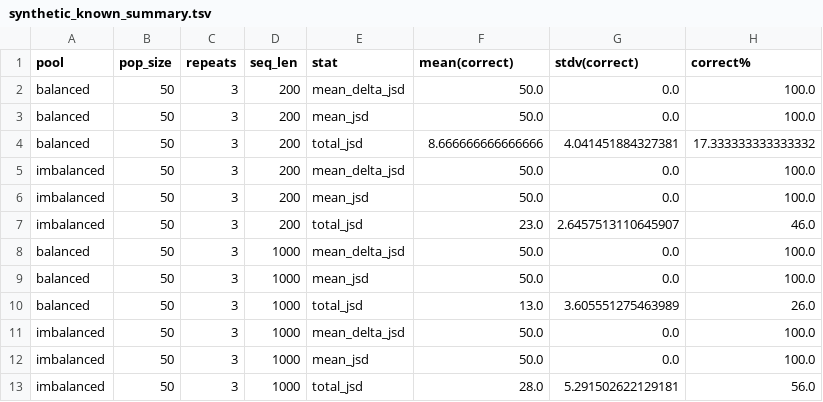
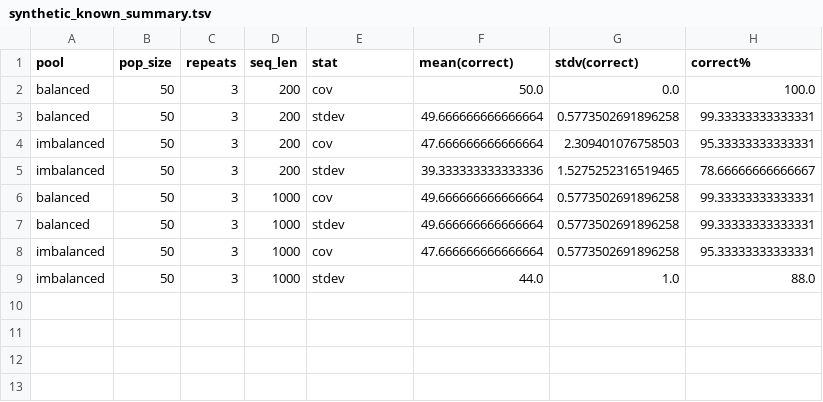
Before and after one commit to HuttleyLab/DiverseSeq, a TSV file: paper/nbks/synthetic_known_summary.tsv, drawn as a sheet.

Commit message:
DOC: updated synthetic knowns to use stdev and cov

```diff
--- a/paper/nbks/synthetic_known_summary.tsv
+++ b/paper/nbks/synthetic_known_summary.tsv
@@ -1,13 +1,9 @@
 pool	pop_size	repeats	seq_len	stat	mean(correct)	stdv(correct)	correct%
-balanced	50	3	200	mean_delta_jsd	50.0	0.0	100.0
-balanced	50	3	200	mean_jsd	50.0	0.0	100.0
-balanced	50	3	200	total_jsd	8.666666666666666	4.041451884327381	17.333333333333332
-imbalanced	50	3	200	mean_delta_jsd	50.0	0.0	100.0
-imbalanced	50	3	200	mean_jsd	50.0	0.0	100.0
-imbalanced	50	3	200	total_jsd	23.0	2.6457513110645907	46.0
-balanced	50	3	1000	mean_delta_jsd	50.0	0.0	100.0
-balanced	50	3	1000	mean_jsd	50.0	0.0	100.0
-balanced	50	3	1000	total_jsd	13.0	3.605551275463989	26.0
-imbalanced	50	3	1000	mean_delta_jsd	50.0	0.0	100.0
-imbalanced	50	3	1000	mean_jsd	50.0	0.0	100.0
-imbalanced	50	3	1000	total_jsd	28.0	5.291502622129181	56.0
+balanced	50	3	200	cov	50.0	0.0	100.0
+balanced	50	3	200	stdev	49.666666666666664	0.5773502691896258	99.33333333333331
+imbalanced	50	3	200	cov	47.666666666666664	2.309401076758503	95.33333333333331
+imbalanced	50	3	200	stdev	39.333333333333336	1.5275252316519465	78.66666666666667
+balanced	50	3	1000	cov	49.666666666666664	0.5773502691896258	99.33333333333331
+balanced	50	3	1000	stdev	49.666666666666664	0.5773502691896258	99.33333333333331
+imbalanced	50	3	1000	cov	47.666666666666664	0.5773502691896258	95.33333333333331
+imbalanced	50	3	1000	stdev	44.0	1.0	88.0
```
Also changed, not shown: 1 other file.
